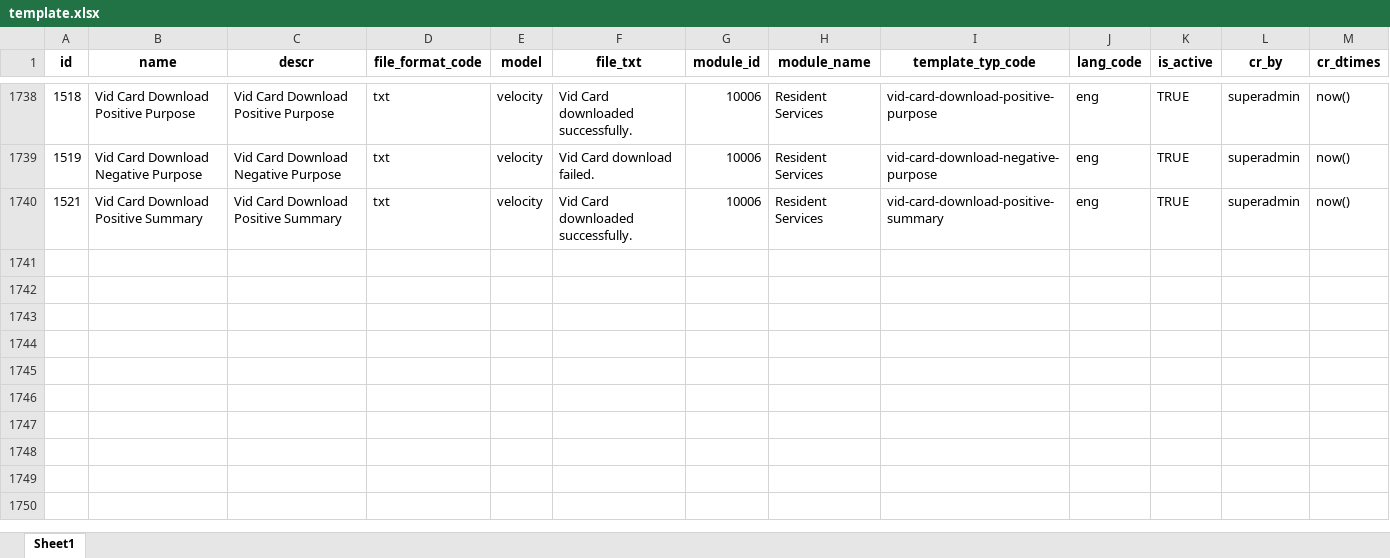
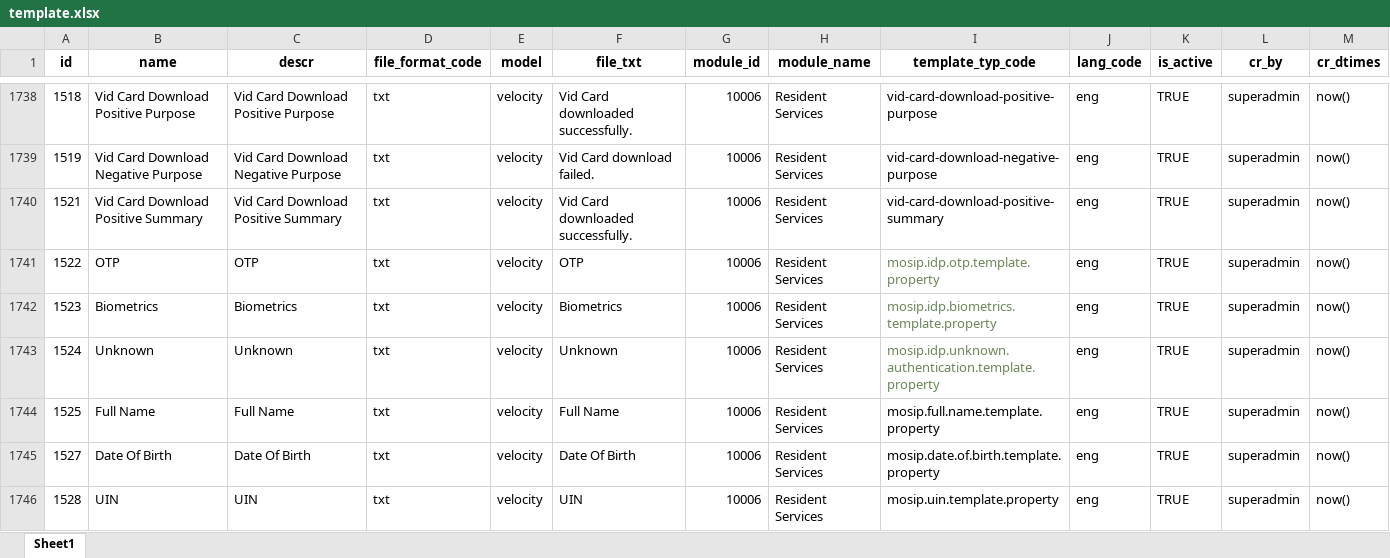
Before and after one commit to tf-nira/mosip-data_bkp, an Excel workbook: mosip_master/xlsx/template.xlsx, sheet Sheet1, drawn as a sheet; only a part is shown, gaps mark what is left out; values as stored, in another font and other column widths than the file's, no borders; the diff covers the shown part only; the diff names each change by its address in the sheet, - before the commit and + after, or states it on an @@ line.

Commit message:
MOSIP-25864 Corrected template for resident service.

```diff
--- a/mosip_master/xlsx/template.xlsx (sheet Sheet1)
+++ b/mosip_master/xlsx/template.xlsx (sheet Sheet1)
+row 1741: 1522 | OTP | OTP | txt | velocity | OTP | 10006 | Resident Services | mosip.idp.otp.template.property | eng | TRUE | superadmin | now()
+row 1742: 1523 | Biometrics | Biometrics | txt | velocity | Biometrics | 10006 | Resident Services | mosip.idp.biometrics.template.property | eng | TRUE | superadmin | now()
+row 1743: 1524 | Unknown | Unknown | txt | velocity | Unknown | 10006 | Resident Services | mosip.idp.unknown.authentication.template.property | eng | TRUE | superadmin | now()
+row 1744: 1525 | Full Name | Full Name | txt | velocity | Full Name | 10006 | Resident Services | mosip.full.name.template.property | eng | TRUE | superadmin | now()
+row 1745: 1527 | Date Of Birth | Date Of Birth | txt | velocity | Date Of Birth | 10006 | Resident Services | mosip.date.of.birth.template.property | eng | TRUE | superadmin | now()
+row 1746: 1528 | UIN | UIN | txt | velocity | UIN | 10006 | Resident Services | mosip.uin.template.property | eng | TRUE | superadmin | now()
```
Also changed, not shown: 6 added rows and 1 edited cell elsewhere in this sheet, mosip_master/xlsx/template_type.xlsx.
